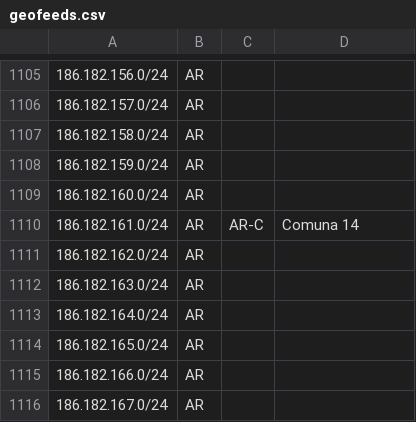
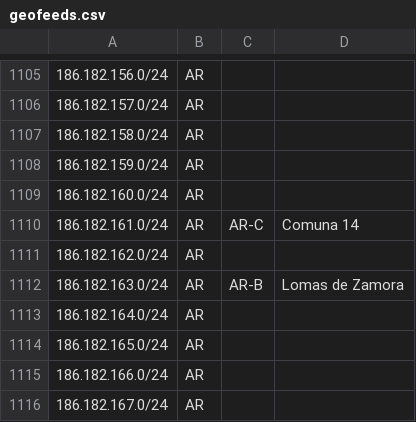
Before and after one commit to cti9744/geofeeds, a CSV file: geofeeds.csv, drawn as a sheet; only a part is shown, gaps mark what is left out.

Commit message:
update bot on node for geofeeds #2

```diff
--- a/geofeeds.csv
+++ b/geofeeds.csv
@@ -1111,3 +1111,3 @@
 186.182.162.0/24,AR,,,
-186.182.163.0/24,AR,,,
+186.182.163.0/24,AR,AR-B,Lomas de Zamora,
 186.182.164.0/24,AR,,,
```
